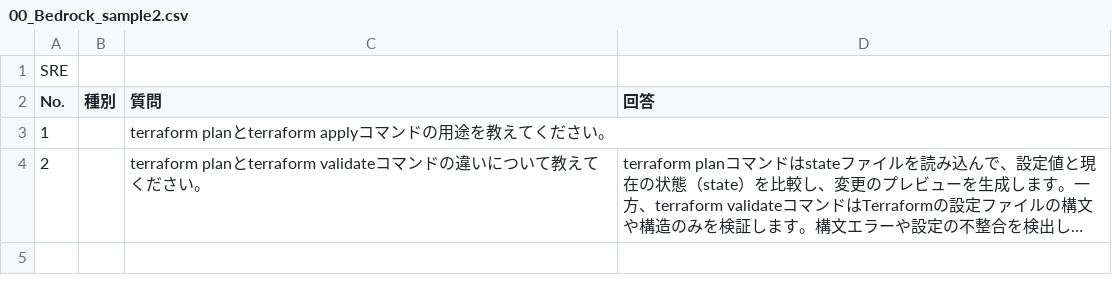
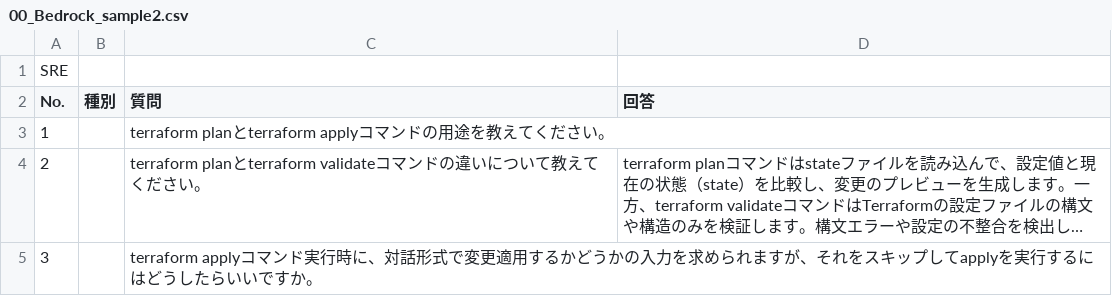
Before and after one commit to shingoasou-0804/sentence-auto-review-ai, a CSV file: sre_questions/00_Bedrock_sample2.csv, drawn as a sheet; long unchanged cells end in …; the diff names each change by its address in the sheet, - before the commit and + after, or states it on an @@ line.

Commit message:
modify sre_questions

```diff
--- a/sre_questions/00_Bedrock_sample2.csv
+++ b/sre_questions/00_Bedrock_sample2.csv
+row 5: 3 |  | terraform applyコマンド実行時に、対話形式で変更適用するかどうかの入力を求められますが、それをスキップしてapplyを実行するにはどうしたらいいですか。
```
